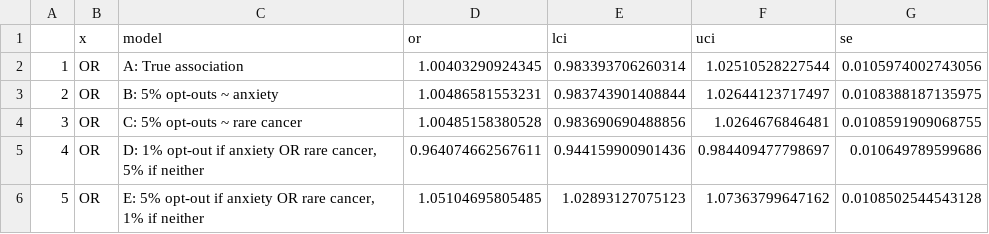
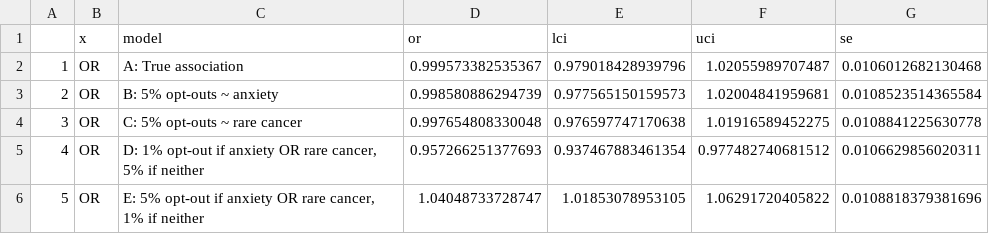
Before and after one commit to johntaz/nhs-opt-outs, a CSV file: output/figs/opt-out-plot-data.csv, drawn as a sheet.

```diff
--- a/output/figs/opt-out-plot-data.csv
+++ b/output/figs/opt-out-plot-data.csv
@@ -1,6 +1,6 @@
 "","x","model","or","lci","uci","se"
-"1","OR","A: True association",1.00403290924345,0.983393706260314,1.02510528227544,0.0105974002743056
-"2","OR","B: 5% opt-outs ~ anxiety",1.00486581553231,0.983743901408844,1.02644123717497,0.0108388187135975
-"3","OR","C: 5% opt-outs ~ rare cancer",1.00485158380528,0.983690690488856,1.0264676846481,0.0108591909068755
-"4","OR","D: 1% opt-out if anxiety OR rare cancer, 5% if neither",0.964074662567611,0.944159900901436,0.984409477798697,0.010649789599686
-"5","OR","E: 5% opt-out if anxiety OR rare cancer, 1% if neither",1.05104695805485,1.02893127075123,1.07363799647162,0.0108502544543128
+"1","OR","A: True association",0.999573382535367,0.979018428939796,1.02055989707487,0.0106012682130468
+"2","OR","B: 5% opt-outs ~ anxiety",0.998580886294739,0.977565150159573,1.02004841959681,0.0108523514365584
+"3","OR","C: 5% opt-outs ~ rare cancer",0.997654808330048,0.976597747170638,1.01916589452275,0.0108841225630778
+"4","OR","D: 1% opt-out if anxiety OR rare cancer, 5% if neither",0.957266251377693,0.937467883461354,0.977482740681512,0.0106629856020311
+"5","OR","E: 5% opt-out if anxiety OR rare cancer, 1% if neither",1.04048733728747,1.01853078953105,1.06291720405822,0.0108818379381696
```
Also changed, not shown: output/figs/opt_out_tables_rawnumbers.csv, output/tables/ccg_after.csv, 10 other files.
